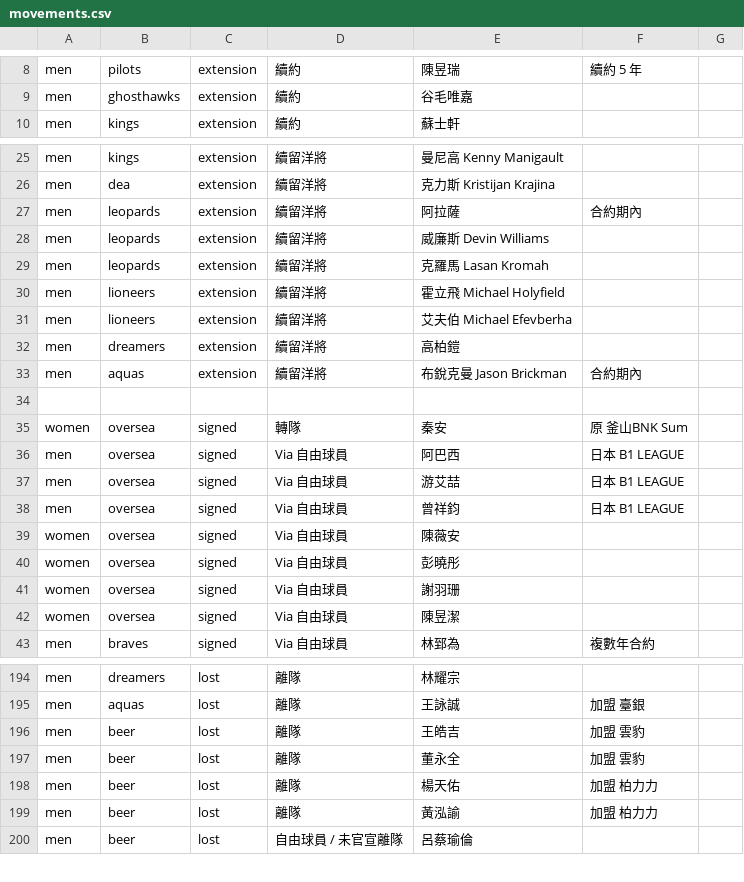
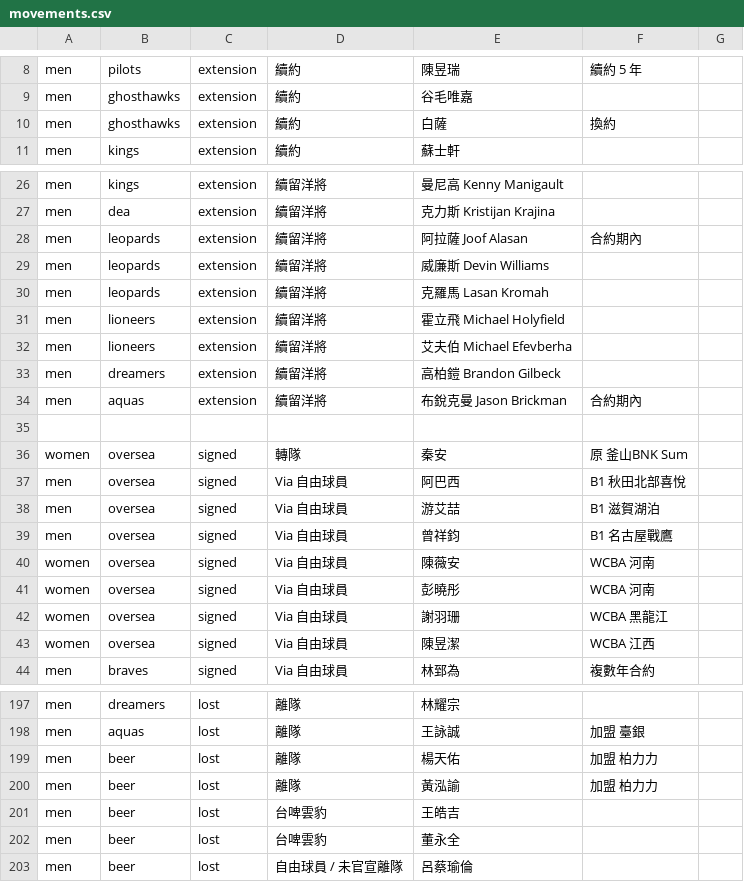
Before and after one commit to SamBasketballTW/sambball, a CSV file: data/movements.csv, drawn as a sheet; only a part is shown, gaps mark what is left out; the diff covers the shown part only.

```diff
--- a/data/movements.csv
+++ b/data/movements.csv
@@ -9,2 +9,3 @@ men,pilots,extension,續約,陳昱瑞,續約 5 年,
 men,ghosthawks,extension,續約,谷毛唯嘉,,
+men,ghosthawks,extension,續約,白薩,換約,
 men,kings,extension,續約,蘇士軒,,
@@ -26,3 +27,3 @@ men,kings,extension,續留洋將,曼尼高 Kenny Manigault,,
 men,dea,extension,續留洋將,克力斯 Kristijan Krajina,,
-men,leopards,extension,續留洋將,阿拉薩,合約期內,
+men,leopards,extension,續留洋將,阿拉薩 Joof Alasan,合約期內,
 men,leopards,extension,續留洋將,威廉斯 Devin Williams,,
@@ -31,3 +32,3 @@ men,lioneers,extension,續留洋將,霍立飛 Michael Holyfield,,
 men,lioneers,extension,續留洋將,艾夫伯 Michael Efevberha,,
-men,dreamers,extension,續留洋將,高柏鎧,,
+men,dreamers,extension,續留洋將,高柏鎧 Brandon Gilbeck,,
 men,aquas,extension,續留洋將,布銳克曼 Jason Brickman,合約期內,
@@ -35,9 +36,9 @@ men,aquas,extension,續留洋將,布銳克曼 Jason Brickman,合約期內,
 women,oversea,signed,轉隊,秦安,原 釜山BNK Sum,
-men,oversea,signed,Via 自由球員,阿巴西,日本 B1 LEAGUE,
-men,oversea,signed,Via 自由球員,游艾喆,日本 B1 LEAGUE,
-men,oversea,signed,Via 自由球員,曾祥鈞,日本 B1 LEAGUE,
-women,oversea,signed,Via 自由球員,陳薇安,,
-women,oversea,signed,Via 自由球員,彭曉彤,,
-women,oversea,signed,Via 自由球員,謝羽珊,,
-women,oversea,signed,Via 自由球員,陳昱潔,,
+men,oversea,signed,Via 自由球員,阿巴西,B1 秋田北部喜悅,
+men,oversea,signed,Via 自由球員,游艾喆,B1 滋賀湖泊,
+men,oversea,signed,Via 自由球員,曾祥鈞,B1 名古屋戰鷹,
+women,oversea,signed,Via 自由球員,陳薇安,WCBA 河南,
+women,oversea,signed,Via 自由球員,彭曉彤,WCBA 河南,
+women,oversea,signed,Via 自由球員,謝羽珊,WCBA 黑龍江,
+women,oversea,signed,Via 自由球員,陳昱潔,WCBA 江西,
 men,braves,signed,Via 自由球員,林郅為,複數年合約,
@@ -195,6 +198,6 @@ men,dreamers,lost,離隊,林耀宗,,
 men,aquas,lost,離隊,王詠誠,加盟 臺銀,
-men,beer,lost,離隊,王皓吉,加盟 雲豹,
-men,beer,lost,離隊,董永全,加盟 雲豹,
 men,beer,lost,離隊,楊天佑,加盟 柏力力,
 men,beer,lost,離隊,黃泓諭,加盟 柏力力,
+men,beer,lost,台啤雲豹,王皓吉,,
+men,beer,lost,台啤雲豹,董永全,,
 men,beer,lost,自由球員 / 未官宣離隊,呂蔡瑜倫,,
```
Also changed, not shown: 2 added rows elsewhere in this file, data/rosters.csv, 1 other file.
